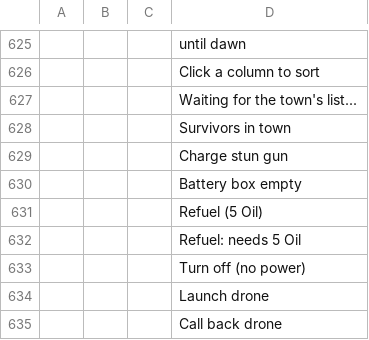
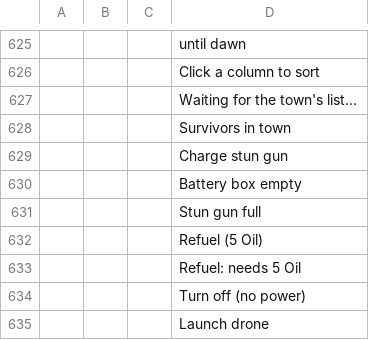
Before and after one commit to devconnecting1/meu-jogo-beta, a CSV file: design/locale/ProjectZ.csv, drawn as a sheet; only a part is shown, gaps mark what is left out; the shorter side is filled out with more unchanged rows; the diff names each change by its address in the sheet, - before the commit and + after, or states it on an @@ line.

```diff
--- a/design/locale/ProjectZ.csv
+++ b/design/locale/ProjectZ.csv
+row 631:  |  |  | Stun gun full
```
Also changed, not shown: 11 other files.
